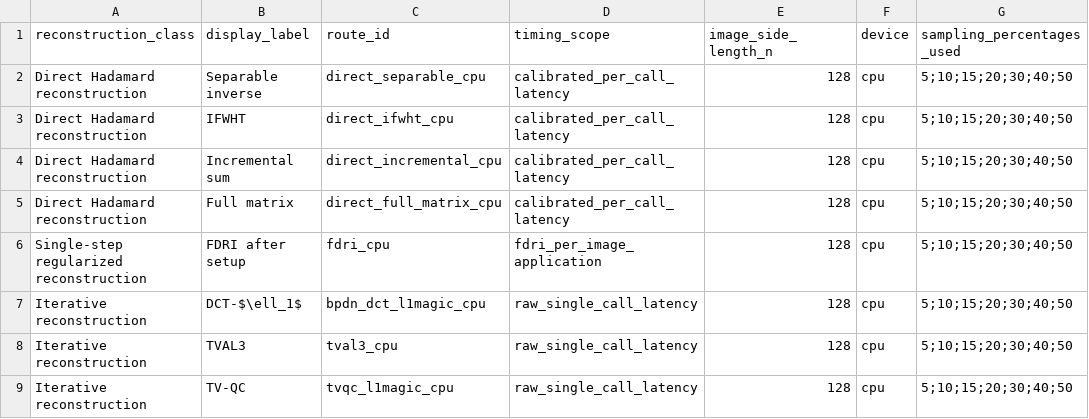
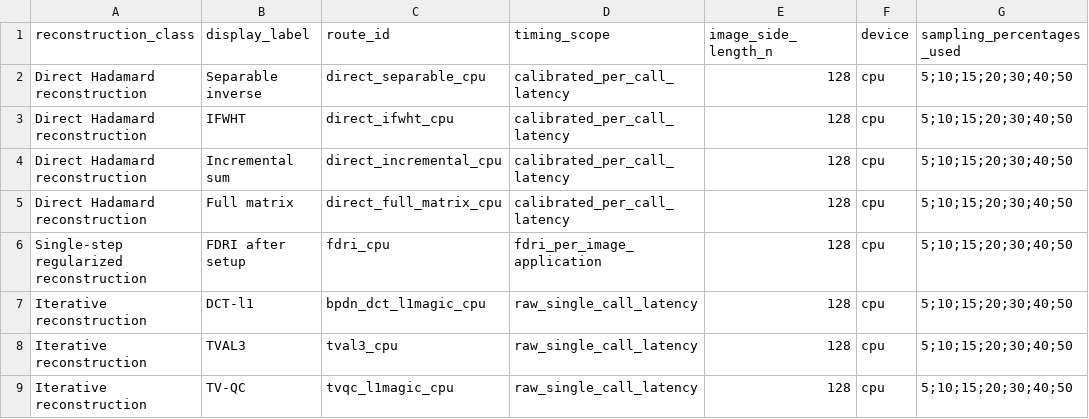
Before and after one commit to AntonioCisnerosMtz/hadamard-spi-tutorial, a CSV file: matlab/section7_8_simulation/frozen_results/timing_ranges_figure14.csv, drawn as a sheet; only a part is shown; the diff names each change by its address in the sheet, - before the commit and + after, or states it on an @@ line.

```diff
--- a/matlab/section7_8_simulation/frozen_results/timing_ranges_figure14.csv
+++ b/matlab/section7_8_simulation/frozen_results/timing_ranges_figure14.csv
-B7 (display_label): DCT-$\ell_1$
+B7 (display_label): DCT-l1
```
Also changed, not shown: 1 other file.
